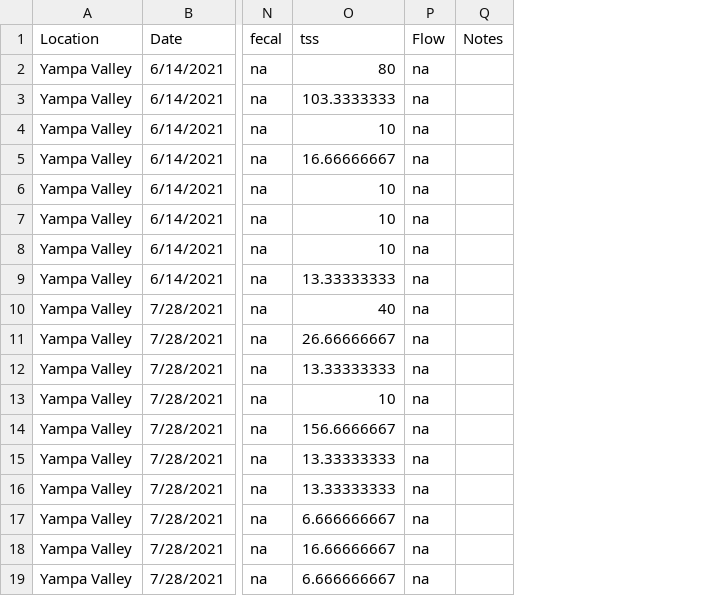
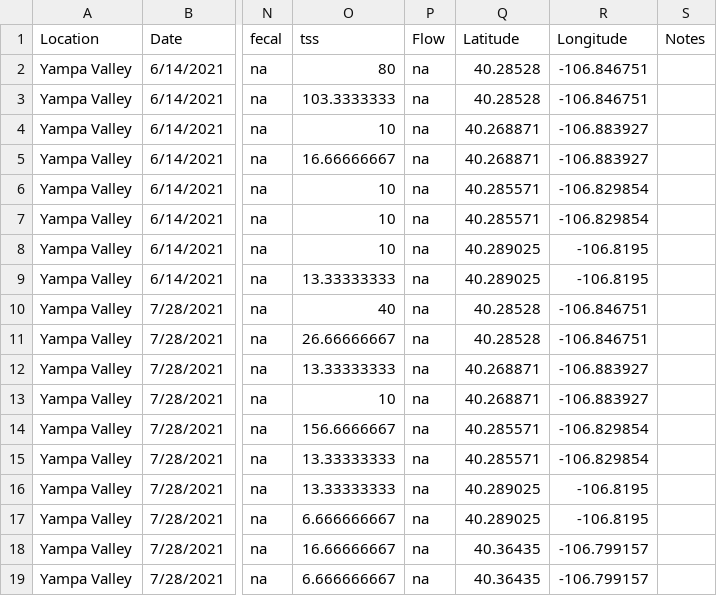
Before and after one commit to ansleybrown1337/AWQP-Water-Analysis-Report, a CSV file: Example Data/2021_YampaValley.csv, drawn as a sheet; only a part is shown, gaps mark what is left out; the diff names each change by its address in the sheet, - before the commit and + after, or states it on an @@ line.

```diff
--- a/Example Data/2021_YampaValley.csv
+++ b/Example Data/2021_YampaValley.csv
+column Q (Latitude), rows 2-19: 40.28528 | 40.28528 | 40.268871 | 40.268871 | 40.285571 | 40.285571 | 40.289025 | 40.289025 | 40.28528 | 40.28528 | 40.268871 | 40.268871 | 40.285571 | 40.285571 | 40.289025 | 40.289025 | 40.36435 | 40.36435
+column R (Longitude), rows 2-19: -106.846751 | -106.846751 | -106.883927 | -106.883927 | -106.829854 | -106.829854 | -106.8195 | -106.8195 | -106.846751 | -106.846751 | -106.883927 | -106.883927 | -106.829854 | -106.829854 | -106.8195 | -106.8195 | -106.799157 | -106.799157
```
Also changed, not shown: 1 other file.
